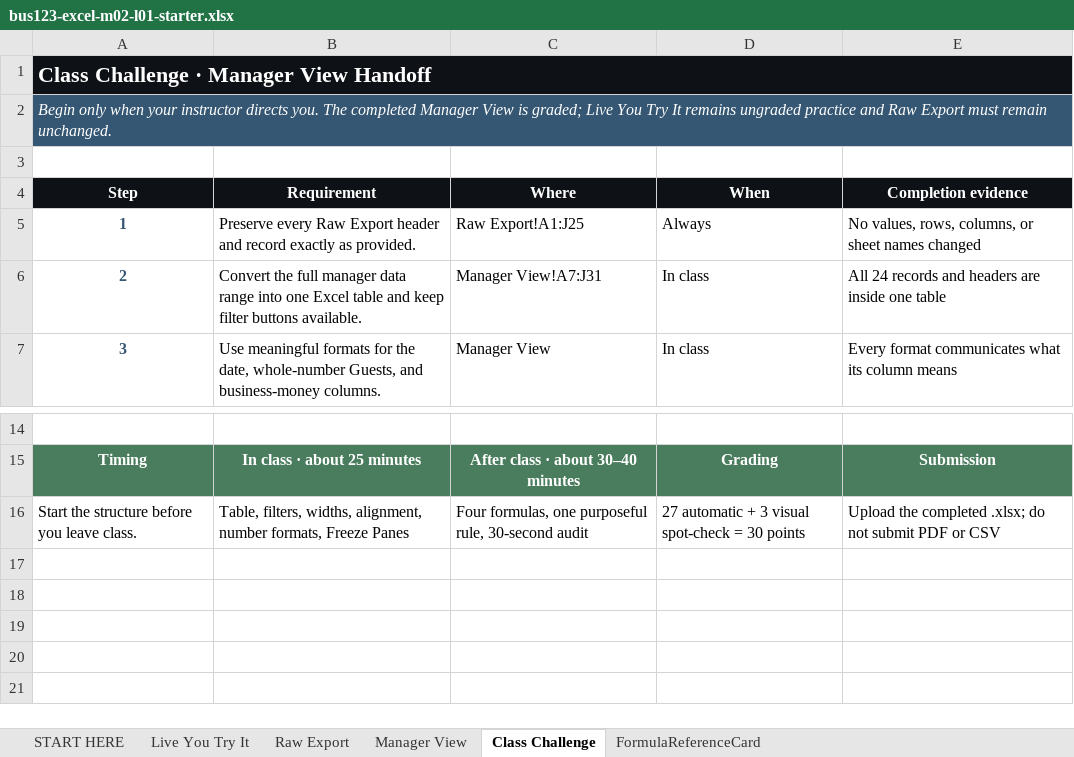
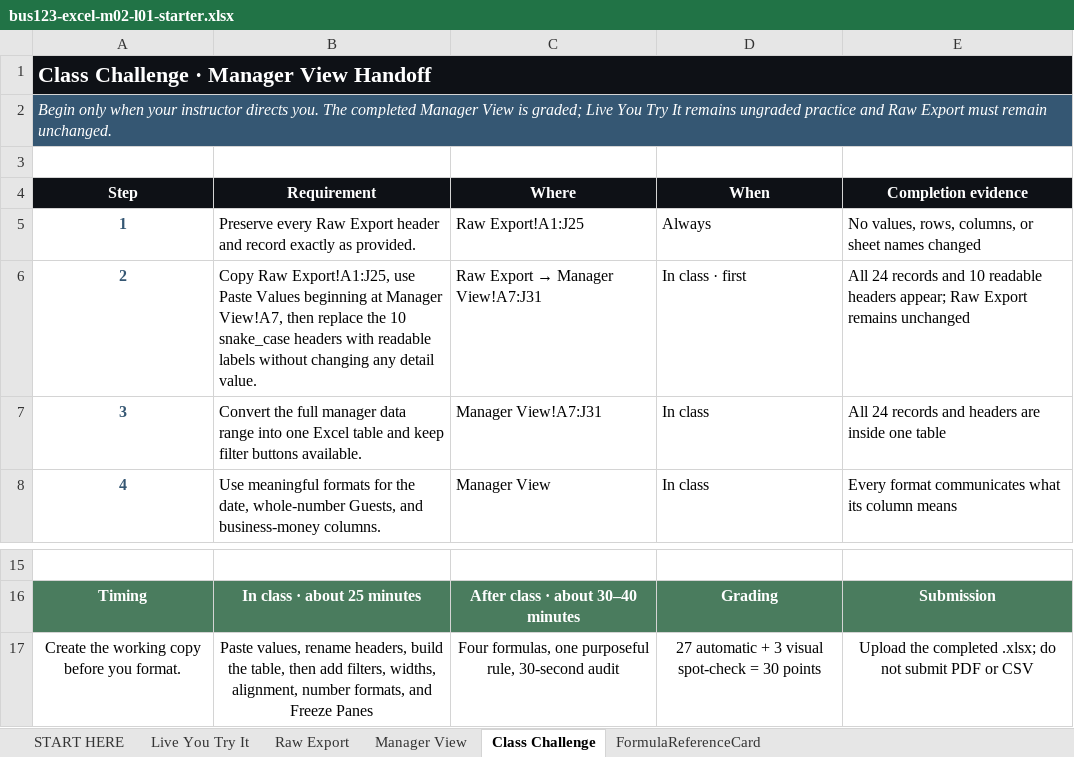
Before and after one commit to bevitts-design/BUS123-Solving-Business-Problems-with-Technology, an Excel workbook: EXCEL/M02/bus123-excel-m02-l01-starter.xlsx, sheet Class Challenge, drawn as a sheet; only a part is shown, gaps mark what is left out; values as stored, in another font and other column widths than the file's, no borders; addresses are those after the commit; the diff names each change by its address in the sheet, - before the commit and + after, or states it on an @@ line.

```diff
--- a/EXCEL/M02/bus123-excel-m02-l01-starter.xlsx (sheet Class Challenge)
+++ b/EXCEL/M02/bus123-excel-m02-l01-starter.xlsx (sheet Class Challenge)
+row 6: 2 | Copy Raw Export!A1:J25, use Paste Values beginning at Manager View!A7, then replace the 10 snake_case headers with readable labels without changing any detail value. | Raw Export → Manager View!A7:J31 | In class · first | All 24 records and 10 readable headers appear; Raw Export remains unchanged
@@ column A (Step) renumbered from row 7 down @@
-A17:E17 alignment: left
+A17:E17 alignment: center
-B17 (Requirement): Table, filters, widths, alignment, number formats, Freeze Panes
+B17 (Requirement): Paste values, rename headers, build the table, then add filters, widths, alignment, number formats, and Freeze Panes
```
Also changed, not shown: sheet Manager View, sheet Live You Try It, sheet FormulaReferenceCard, sheet START HERE, 5 other files.
